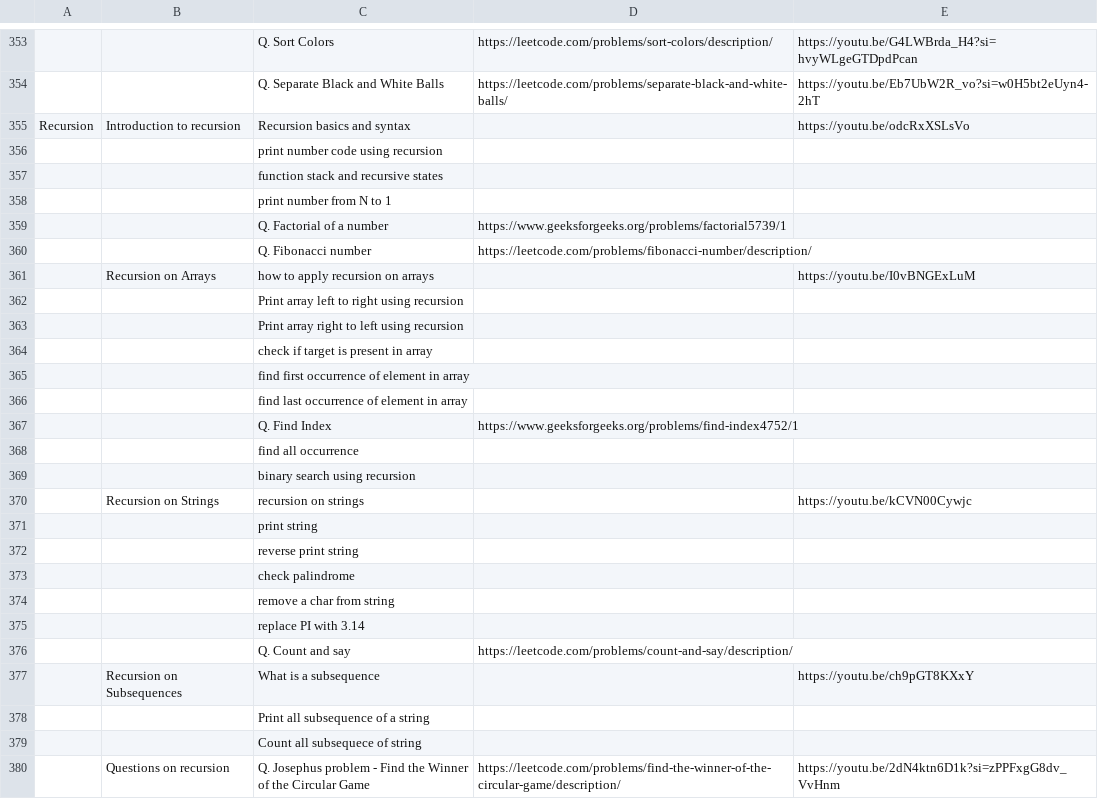
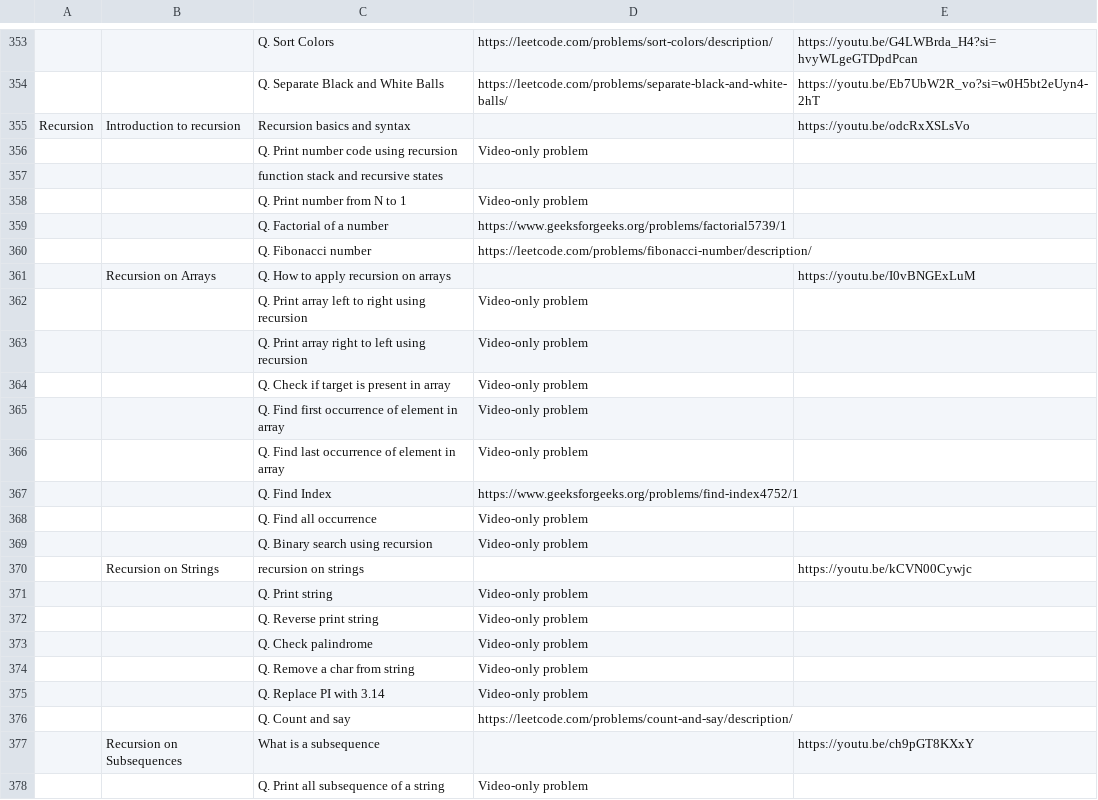
Before and after one commit to shashcode-org/shashcode, a CSV file: src/python-code/JavaDSASheetFinal.csv, drawn as a sheet; only a part is shown, gaps mark what is left out; the shorter side is filled out with more unchanged rows; removed rows and columns are numbered as before the commit, all else as after; the diff covers the shown part only; the diff names each change by its address in the sheet, - before the commit and + after, or states it on an @@ line.

```diff
--- a/src/python-code/JavaDSASheetFinal.csv
+++ b/src/python-code/JavaDSASheetFinal.csv
-row 356:  |  | print number code using recursion
+row 356:  |  | Q. Print number code using recursion | Video-only problem
-row 358:  |  | print number from N to 1
+row 358:  |  | Q. Print number from N to 1 | Video-only problem
-C361: how to apply recursion on arrays
+C361: Q. How to apply recursion on arrays
-row 362:  |  | Print array left to right using recursion
-row 363:  |  | Print array right to left using recursion
-row 364:  |  | check if target is present in array
-row 365:  |  | find first occurrence of element in array
-row 366:  |  | find last occurrence of element in array
+row 362:  |  | Q. Print array left to right using recursion | Video-only problem
+row 363:  |  | Q. Print array right to left using recursion | Video-only problem
+row 364:  |  | Q. Check if target is present in array | Video-only problem
+row 365:  |  | Q. Find first occurrence of element in array | Video-only problem
+row 366:  |  | Q. Find last occurrence of element in array | Video-only problem
-row 368:  |  | find all occurrence
-row 369:  |  | binary search using recursion
+row 368:  |  | Q. Find all occurrence | Video-only problem
+row 369:  |  | Q. Binary search using recursion | Video-only problem
-row 371:  |  | print string
-row 372:  |  | reverse print string
-row 373:  |  | check palindrome
-row 374:  |  | remove a char from string
-row 375:  |  | replace PI with 3.14
+row 371:  |  | Q. Print string | Video-only problem
+row 372:  |  | Q. Reverse print string | Video-only problem
+row 373:  |  | Q. Check palindrome | Video-only problem
+row 374:  |  | Q. Remove a char from string | Video-only problem
+row 375:  |  | Q. Replace PI with 3.14 | Video-only problem
-row 378:  |  | Print all subsequence of a string
-row 379:  |  | Count all subsequece of string
+row 378:  |  | Q. Print all subsequence of a string | Video-only problem
```
Also changed, not shown: 43 added rows, 43 removed rows and 23 edited cells elsewhere in this file, 6 other files.
